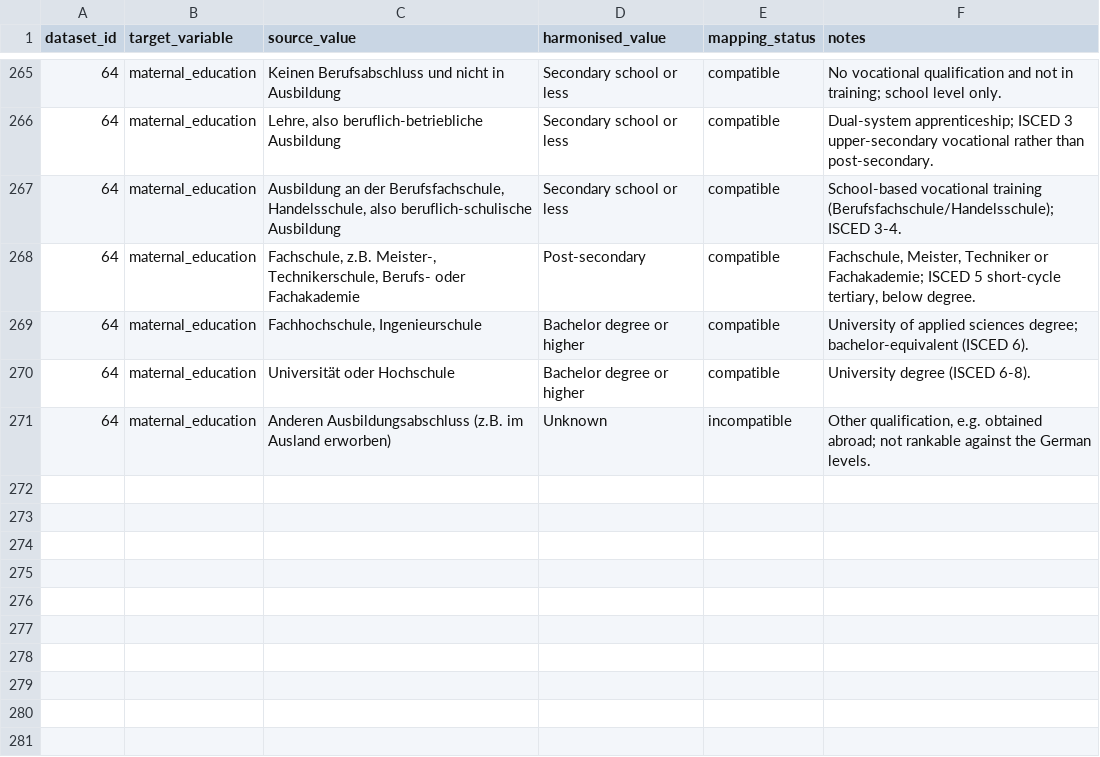
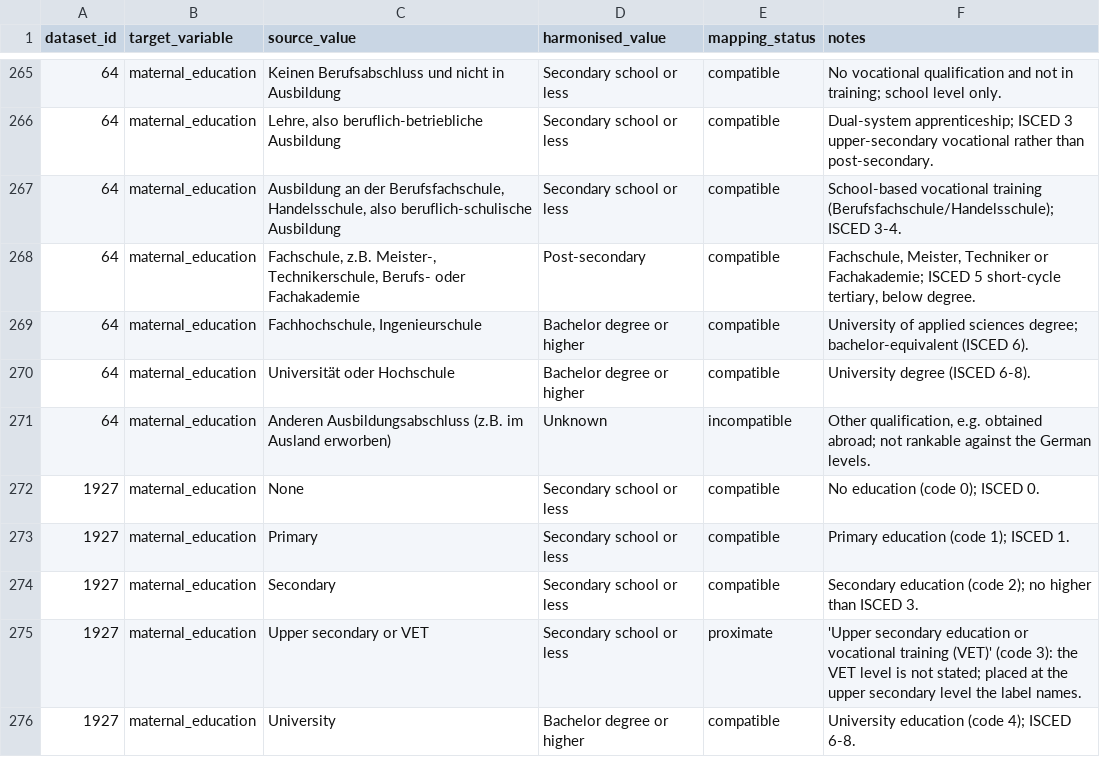
Before and after one commit to Motivation-and-Behaviour/bigger_picture, a CSV file: harmonisation/lookups/maternal_education.csv, drawn as a sheet; only a part is shown, gaps mark what is left out; the diff names each change by its address in the sheet, - before the commit and + after, or states it on an @@ line.

Commit message:
Harmonise BPIPD-1927

```diff
--- a/harmonisation/lookups/maternal_education.csv
+++ b/harmonisation/lookups/maternal_education.csv
+row 272: 1927 | maternal_education | None | Secondary school or less | compatible | No education (code 0); ISCED 0.
+row 273: 1927 | maternal_education | Primary | Secondary school or less | compatible | Primary education (code 1); ISCED 1.
+row 274: 1927 | maternal_education | Secondary | Secondary school or less | compatible | Secondary education (code 2); no higher than ISCED 3.
+row 275: 1927 | maternal_education | Upper secondary or VET | Secondary school or less | proximate | 'Upper secondary education or vocational training (VET)' (code 3): the VET level is not stated; placed at the upper secondary level the label names.
+row 276: 1927 | maternal_education | University | Bachelor degree or higher | compatible | University education (code 4); ISCED 6-8.
```
Also changed, not shown: 3 other files.
